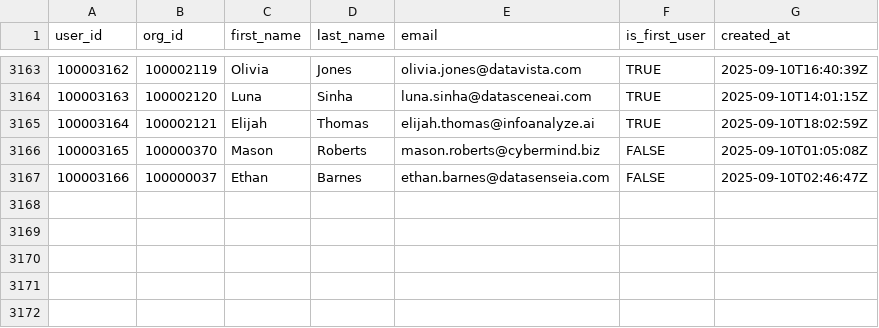
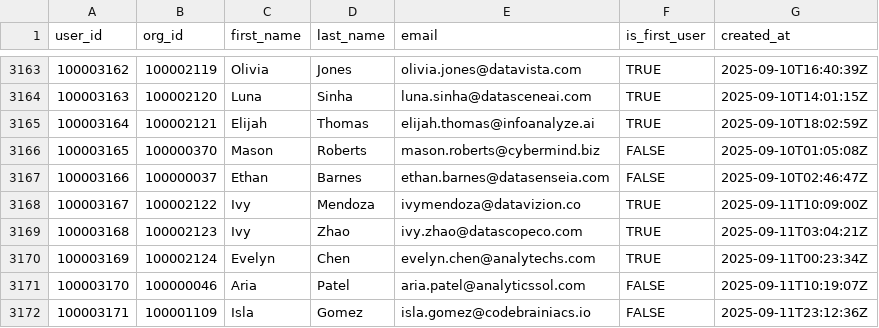
Before and after one commit to datafold/demo, a CSV file: datagen/user_created.csv, drawn as a sheet; only a part is shown, gaps mark what is left out.

```diff
--- a/datagen/user_created.csv
+++ b/datagen/user_created.csv
@@ -3167 +3167,6 @@ user_id,org_id,first_name,last_name,email,is_first_user,created_at
 100003166,100000037,Ethan,Barnes,ethan.barnes@datasenseia.com,FALSE,2025-09-10T02:46:47Z
+100003167,100002122,Ivy,Mendoza,ivymendoza@datavizion.co,TRUE,2025-09-11T10:09:00Z
+100003168,100002123,Ivy,Zhao,ivy.zhao@datascopeco.com,TRUE,2025-09-11T03:04:21Z
+100003169,100002124,Evelyn,Chen,evelyn.chen@analytechs.com,TRUE,2025-09-11T00:23:34Z
+100003170,100000046,Aria,Patel,aria.patel@analyticssol.com,FALSE,2025-09-11T10:19:07Z
+100003171,100001109,Isla,Gomez,isla.gomez@codebrainiacs.io,FALSE,2025-09-11T23:12:36Z
```
Also changed, not shown: datagen/feature_used.csv, datagen/feature_used_broken.csv, 12 other files.
